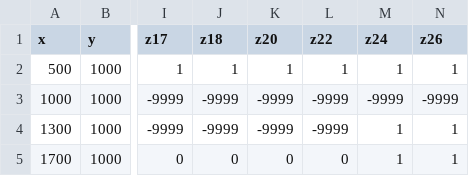
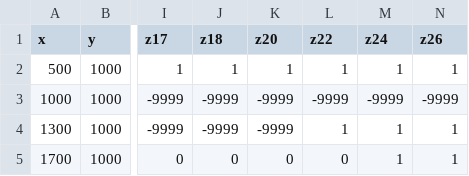
Before and after one commit to GeostatsGuy/GeoDataSets, a CSV file: SoftData_Contact2D.csv, drawn as a sheet; only a part is shown, gaps mark what is left out; the diff names each change by its address in the sheet, - before the commit and + after, or states it on an @@ line.

Commit message:
Add files via upload

```diff
--- a/SoftData_Contact2D.csv
+++ b/SoftData_Contact2D.csv
-L4 (z22): -9999
+L4 (z22): 1
```
